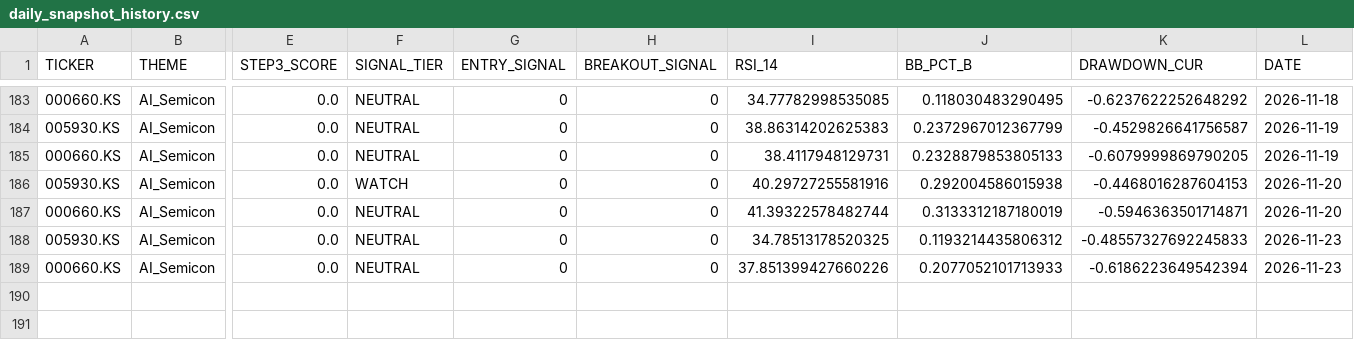
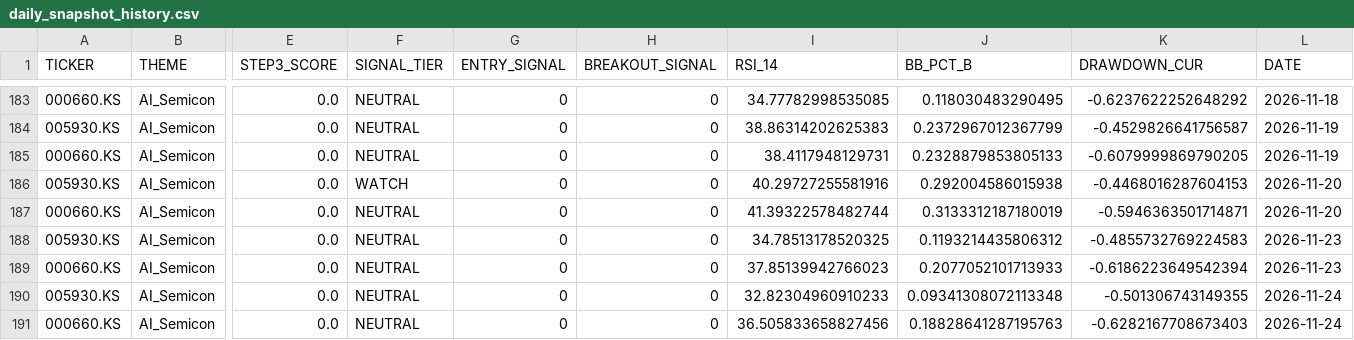
Before and after one commit to ONE-CASE/stock-entry-agent, a CSV file: output/daily_snapshot_history.csv, drawn as a sheet; only a part is shown, gaps mark what is left out; rows hold the shown columns only; the diff names each change by its address in the sheet, - before the commit and + after, or states it on an @@ line.

```diff
--- a/output/daily_snapshot_history.csv
+++ b/output/daily_snapshot_history.csv
-K188 (DRAWDOWN_CUR): -0.48557327692245833
+K188 (DRAWDOWN_CUR): -0.4855732769224583
-I189 (RSI_14): 37.851399427660226
+I189 (RSI_14): 37.85139942766023
+row 190: 005930.KS | AI_Semicon | 0.0 | NEUTRAL | 0 | 0 | 32.82304960910233 | 0.09341308072113348 | -0.501306743149355 | 2026-11-24
+row 191: 000660.KS | AI_Semicon | 0.0 | NEUTRAL | 0 | 0 | 36.505833658827456 | 0.18828641287195763 | -0.6282167708673403 | 2026-11-24
```
Also changed, not shown: output/entry_signal_latest.csv, output/macro_panel.csv, 4 other files.
